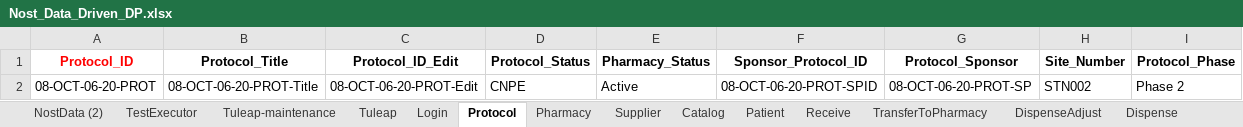
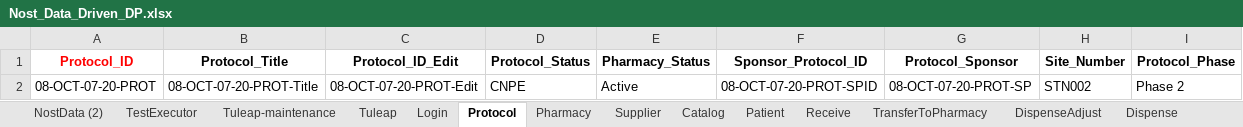
Before and after one commit to rjagadeesan-git/NostAutomation1, an Excel workbook: DataProvider/Nost_Data_Driven_DP.xlsx, sheet Protocol, drawn as a sheet; only a part is shown; values as stored, in another font and other column widths than the file's, no borders; the diff names each change by its address in the sheet, - before the commit and + after, or states it on an @@ line.

```diff
--- a/DataProvider/Nost_Data_Driven_DP.xlsx (sheet Protocol)
+++ b/DataProvider/Nost_Data_Driven_DP.xlsx (sheet Protocol)
-A2 (Protocol_ID): 08-OCT-06-20-PROT
+A2 (Protocol_ID): 08-OCT-07-20-PROT
-B2 (Protocol_Title): 08-OCT-06-20-PROT-Title
+B2 (Protocol_Title): 08-OCT-07-20-PROT-Title
-C2 (Protocol_ID_Edit): 08-OCT-06-20-PROT-Edit
+C2 (Protocol_ID_Edit): 08-OCT-07-20-PROT-Edit
-F2 (Sponsor_Protocol_ID): 08-OCT-06-20-PROT-SPID
+F2 (Sponsor_Protocol_ID): 08-OCT-07-20-PROT-SPID
-G2 (Protocol_Sponsor): 08-OCT-06-20-PROT-SP
+G2 (Protocol_Sponsor): 08-OCT-07-20-PROT-SP
```
Also changed, not shown: sheet NostData (2), sheet Catalog, sheet Patient, sheet Supplier, sheet TransferToPharmacy, sheet ServicedEntity, 8 more sheets.
